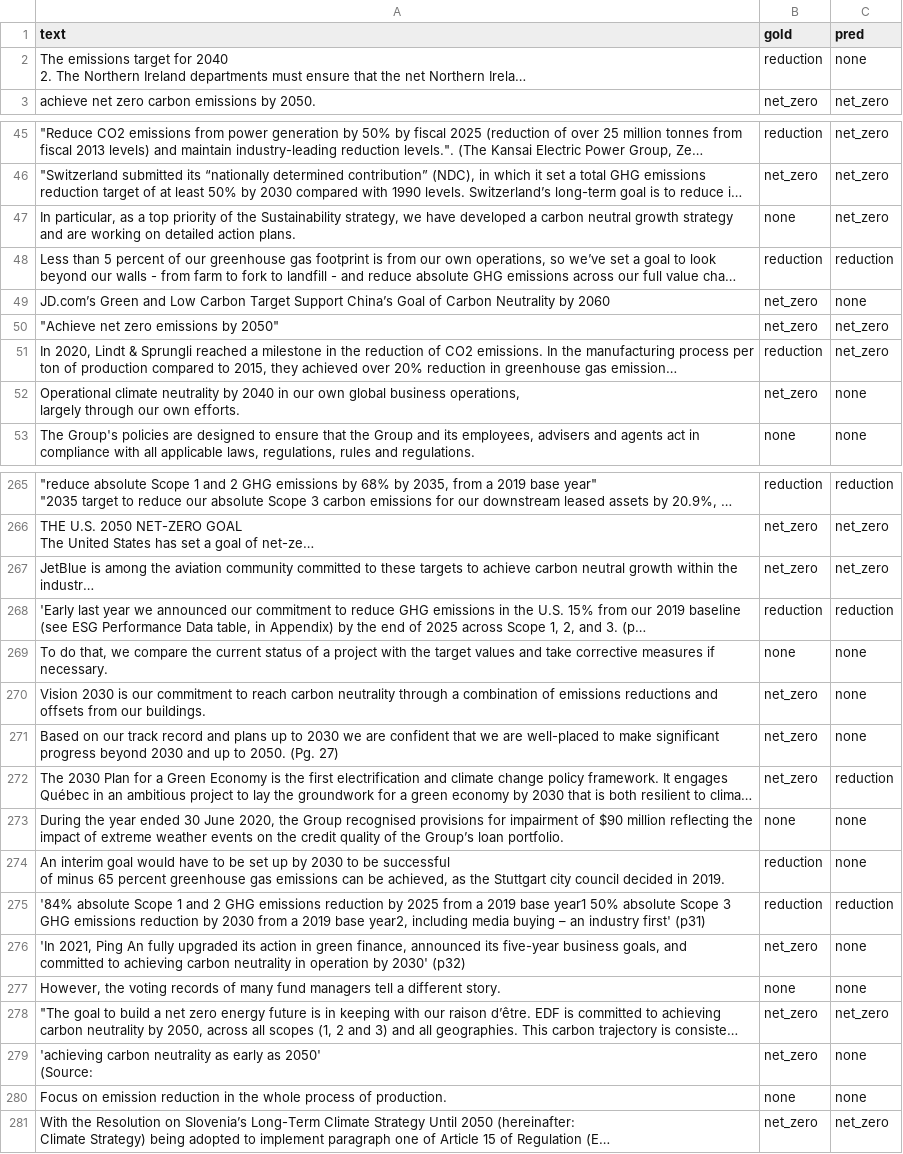
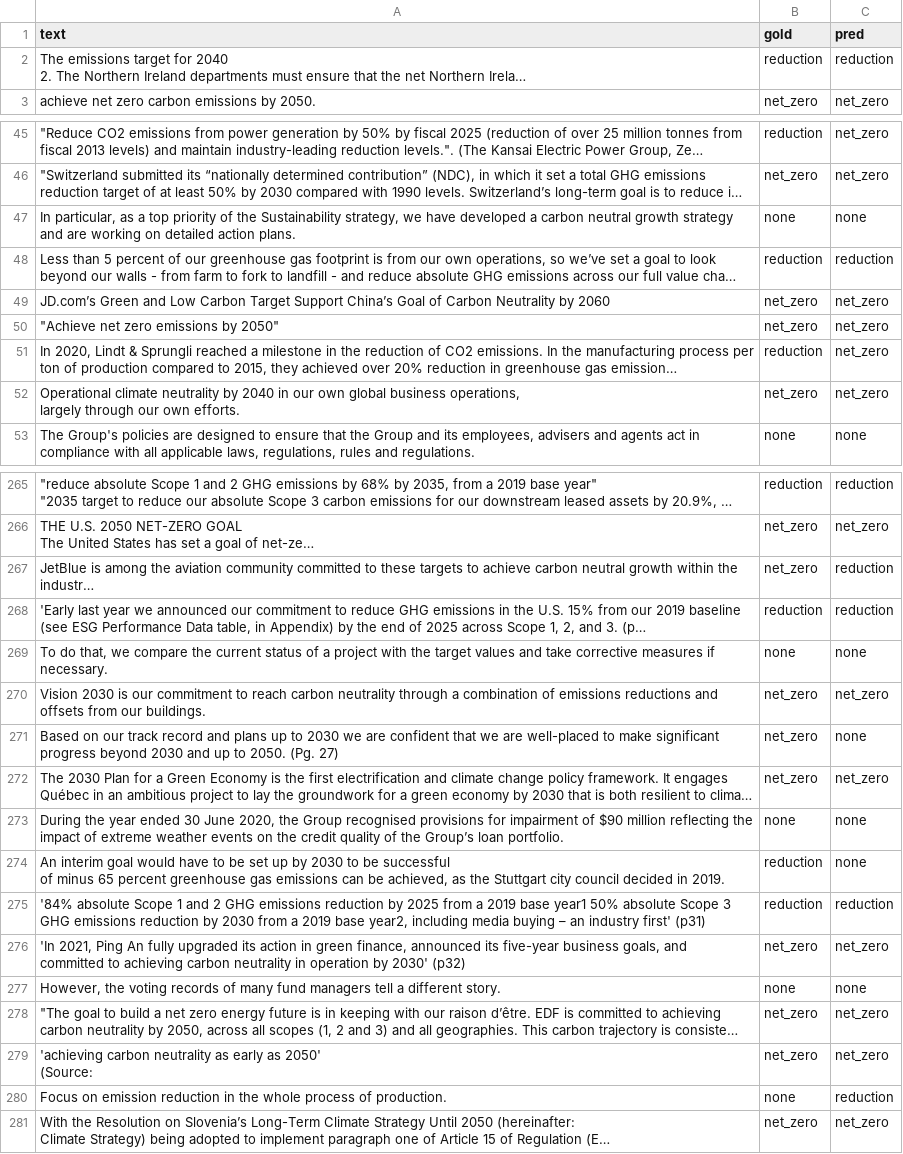
Before and after one commit to vinodnair207/ANLP_AT2_PledgeGrader, a CSV file: outputs/rules_predictions.csv, drawn as a sheet; only a part is shown, gaps mark what is left out; long unchanged cells end in …; the diff covers the shown part only; the diff names each change by its address in the sheet, - before the commit and + after, or states it on an @@ line.

Commit message:
Finalize rule-based baseline and evaluation results

```diff
--- a/outputs/rules_predictions.csv
+++ b/outputs/rules_predictions.csv
-C2 (pred): none
+C2 (pred): reduction
-C47 (pred): net_zero
+C47 (pred): none
-C49 (pred): none
+C49 (pred): net_zero
-C52 (pred): none
+C52 (pred): net_zero
-C267 (pred): net_zero
+C267 (pred): reduction
-C270 (pred): none
+C270 (pred): net_zero
-C272 (pred): reduction
+C272 (pred): net_zero
-C276 (pred): none
+C276 (pred): net_zero
-C279 (pred): none
+C279 (pred): net_zero
-C280 (pred): none
+C280 (pred): reduction
```
Also changed, not shown: 38 edited cells elsewhere in this file, 2 other files.
